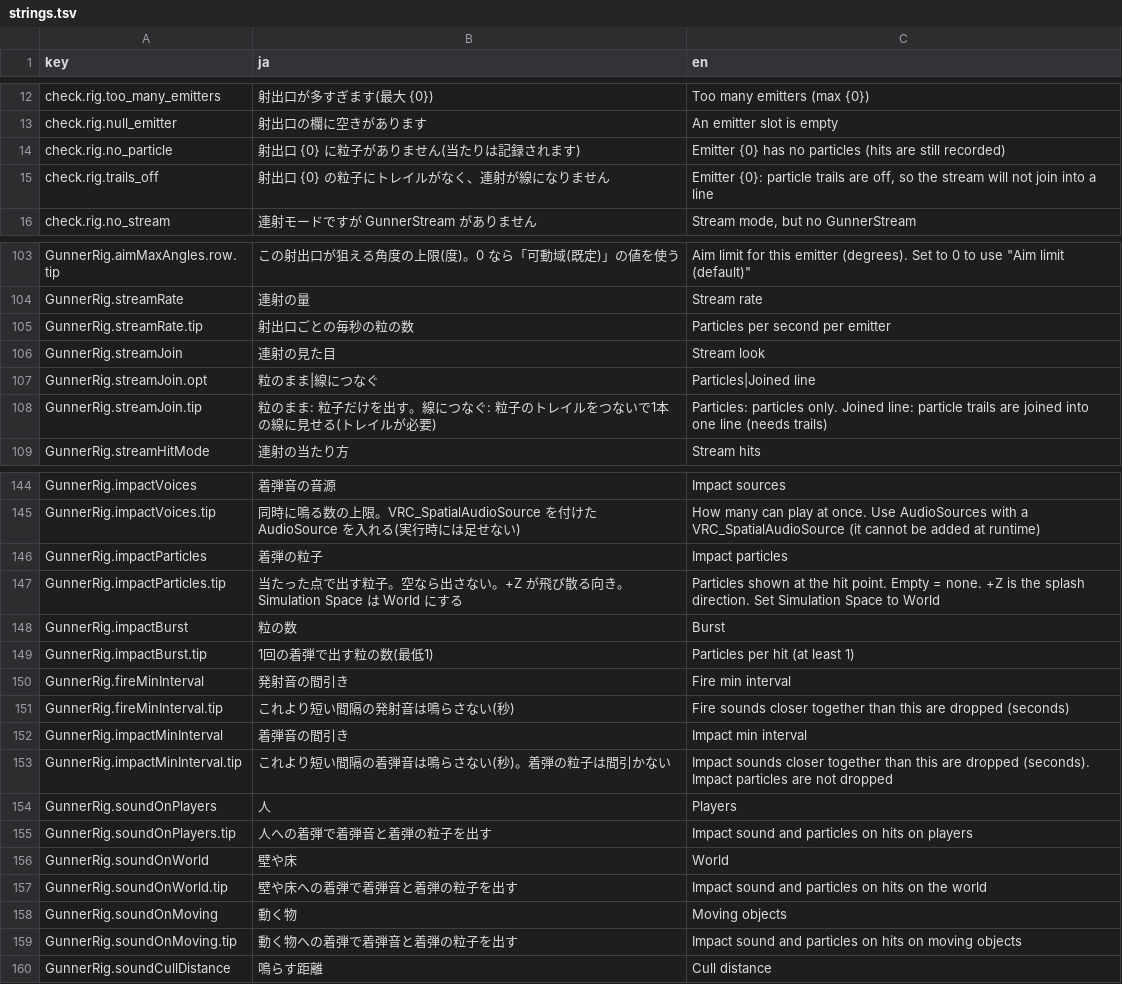
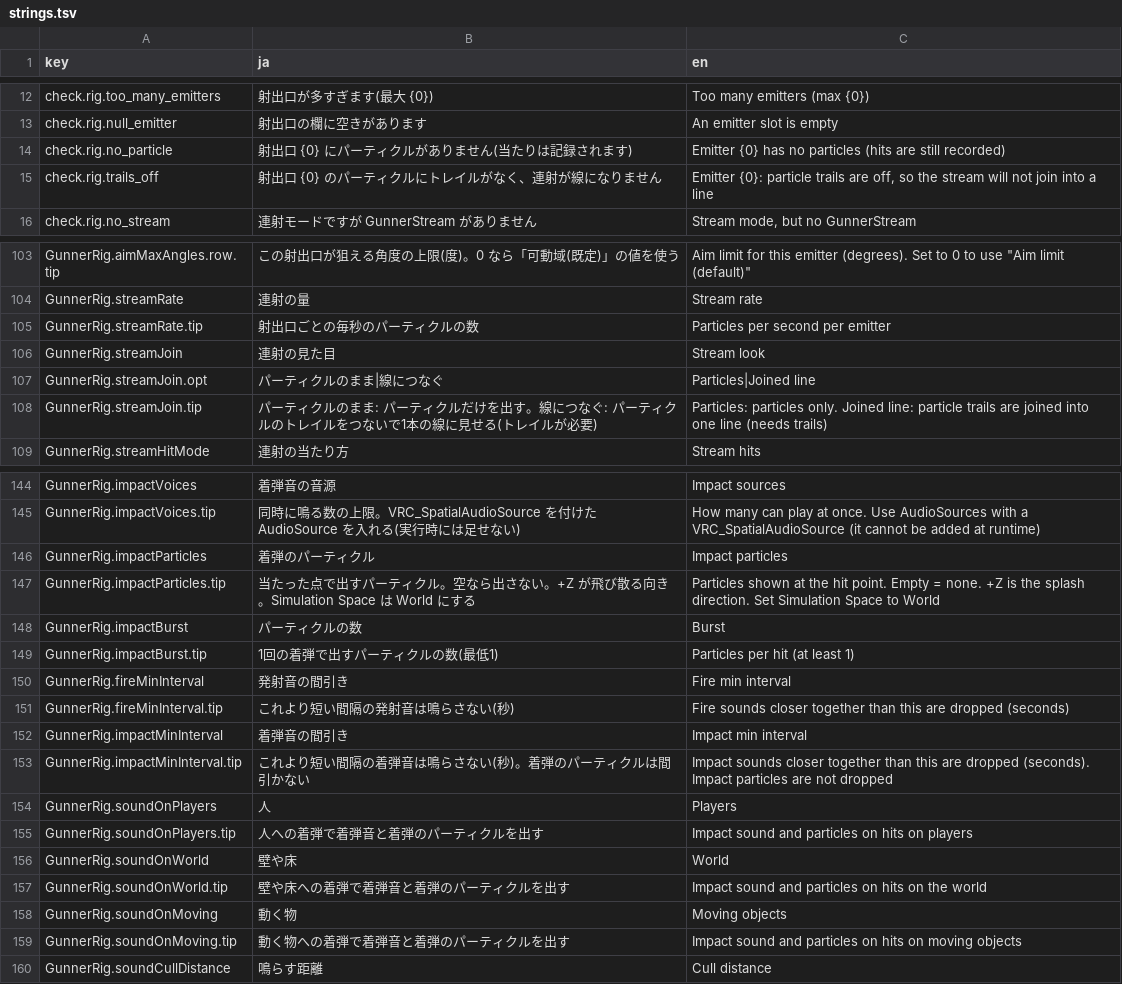
Before and after one commit to mecaota/vrc-gunner-script, a TSV file: Editor/strings.tsv, drawn as a sheet; only a part is shown, gaps mark what is left out; the diff covers the shown part only.

```diff
--- a/Editor/strings.tsv
+++ b/Editor/strings.tsv
@@ -13,4 +13,4 @@ check.rig.too_many_emitters	射出口が多すぎます(最大 {0})	Too many emi
 check.rig.null_emitter	射出口の欄に空きがあります	An emitter slot is empty
-check.rig.no_particle	射出口 {0} に粒子がありません(当たりは記録されます)	Emitter {0} has no particles (hits are still recorded)
-check.rig.trails_off	射出口 {0} の粒子にトレイルがなく、連射が線になりません	Emitter {0}: particle trails are off, so the stream will not join into a line
+check.rig.no_particle	射出口 {0} にパーティクルがありません(当たりは記録されます)	Emitter {0} has no particles (hits are still recorded)
+check.rig.trails_off	射出口 {0} のパーティクルにトレイルがなく、連射が線になりません	Emitter {0}: particle trails are off, so the stream will not join into a line
 check.rig.no_stream	連射モードですが GunnerStream がありません	Stream mode, but no GunnerStream
@@ -104,6 +104,6 @@ GunnerRig.aimMaxAngles.row.tip	この射出口が狙える角度の上限(度)
 GunnerRig.streamRate	連射の量	Stream rate
-GunnerRig.streamRate.tip	射出口ごとの毎秒の粒の数	Particles per second per emitter
+GunnerRig.streamRate.tip	射出口ごとの毎秒のパーティクルの数	Particles per second per emitter
 GunnerRig.streamJoin	連射の見た目	Stream look
-GunnerRig.streamJoin.opt	粒のまま|線につなぐ	Particles|Joined line
-GunnerRig.streamJoin.tip	粒のまま: 粒子だけを出す。線につなぐ: 粒子のトレイルをつないで1本の線に見せる(トレイルが必要)	Particles: particles only. Joined line: particle trails are joined into one line (needs trails)
+GunnerRig.streamJoin.opt	パーティクルのまま|線につなぐ	Particles|Joined line
+GunnerRig.streamJoin.tip	パーティクルのまま: パーティクルだけを出す。線につなぐ: パーティクルのトレイルをつないで1本の線に見せる(トレイルが必要)	Particles: particles only. Joined line: particle trails are joined into one line (needs trails)
 GunnerRig.streamHitMode	連射の当たり方	Stream hits
@@ -145,6 +145,6 @@ GunnerRig.impactVoices	着弾音の音源	Impact sources
 GunnerRig.impactVoices.tip	同時に鳴る数の上限。VRC_SpatialAudioSource を付けた AudioSource を入れる(実行時には足せない)	How many can play at once. Use AudioSources with a VRC_SpatialAudioSource (it cannot be added at runtime)
-GunnerRig.impactParticles	着弾の粒子	Impact particles
-GunnerRig.impactParticles.tip	当たった点で出す粒子。空なら出さない。+Z が飛び散る向き。Simulation Space は World にする	Particles shown at the hit point. Empty = none. +Z is the splash direction. Set Simulation Space to World
-GunnerRig.impactBurst	粒の数	Burst
-GunnerRig.impactBurst.tip	1回の着弾で出す粒の数(最低1)	Particles per hit (at least 1)
+GunnerRig.impactParticles	着弾のパーティクル	Impact particles
+GunnerRig.impactParticles.tip	当たった点で出すパーティクル。空なら出さない。+Z が飛び散る向き。Simulation Space は World にする	Particles shown at the hit point. Empty = none. +Z is the splash direction. Set Simulation Space to World
+GunnerRig.impactBurst	パーティクルの数	Burst
+GunnerRig.impactBurst.tip	1回の着弾で出すパーティクルの数(最低1)	Particles per hit (at least 1)
 GunnerRig.fireMinInterval	発射音の間引き	Fire min interval
@@ -152,9 +152,9 @@ GunnerRig.fireMinInterval.tip	これより短い間隔の発射音は鳴らさ
 GunnerRig.impactMinInterval	着弾音の間引き	Impact min interval
-GunnerRig.impactMinInterval.tip	これより短い間隔の着弾音は鳴らさない(秒)。着弾の粒子は間引かない	Impact sounds closer together than this are dropped (seconds). Impact particles are not dropped
+GunnerRig.impactMinInterval.tip	これより短い間隔の着弾音は鳴らさない(秒)。着弾のパーティクルは間引かない	Impact sounds closer together than this are dropped (seconds). Impact particles are not dropped
 GunnerRig.soundOnPlayers	人	Players
-GunnerRig.soundOnPlayers.tip	人への着弾で着弾音と着弾の粒子を出す	Impact sound and particles on hits on players
+GunnerRig.soundOnPlayers.tip	人への着弾で着弾音と着弾のパーティクルを出す	Impact sound and particles on hits on players
 GunnerRig.soundOnWorld	壁や床	World
-GunnerRig.soundOnWorld.tip	壁や床への着弾で着弾音と着弾の粒子を出す	Impact sound and particles on hits on the world
+GunnerRig.soundOnWorld.tip	壁や床への着弾で着弾音と着弾のパーティクルを出す	Impact sound and particles on hits on the world
 GunnerRig.soundOnMoving	動く物	Moving objects
-GunnerRig.soundOnMoving.tip	動く物への着弾で着弾音と着弾の粒子を出す	Impact sound and particles on hits on moving objects
+GunnerRig.soundOnMoving.tip	動く物への着弾で着弾音と着弾のパーティクルを出す	Impact sound and particles on hits on moving objects
 GunnerRig.soundCullDistance	鳴らす距離	Cull distance
```
Also changed, not shown: 6 edited cells elsewhere in this file.
